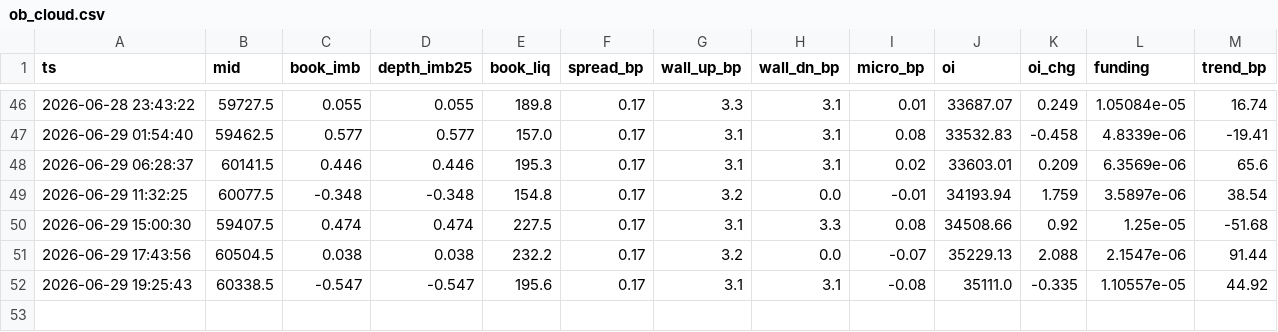
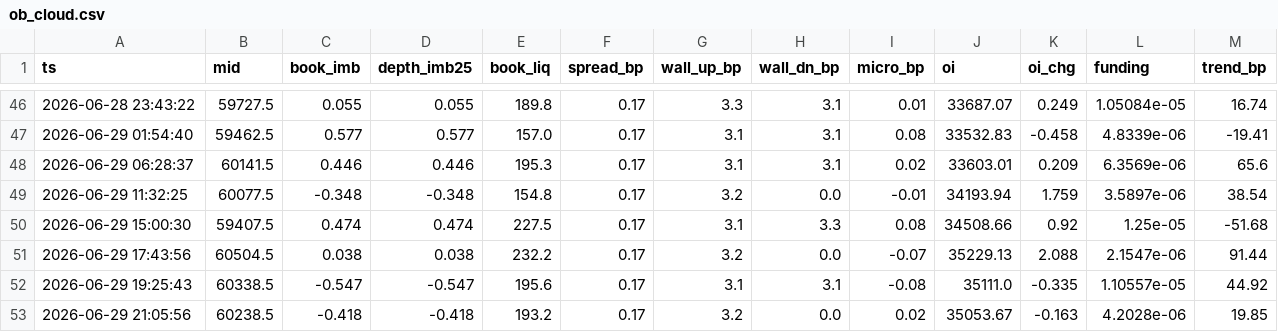
Before and after one commit to hishamdabboussy-maker/claude-, a CSV file: ob_cloud.csv, drawn as a sheet; only a part is shown, gaps mark what is left out.

Commit message:
snapshot

```diff
--- a/ob_cloud.csv
+++ b/ob_cloud.csv
@@ -52 +52,2 @@ ts,mid,book_imb,depth_imb25,book_liq,spread_bp,wall_up_bp,wall_dn_bp,micro_bp,oi
 2026-06-29 19:25:43,60338.5,-0.547,-0.547,195.6,0.17,3.1,3.1,-0.08,35111.0,-0.335,1.10557e-05,44.92
+2026-06-29 21:05:56,60238.5,-0.418,-0.418,193.2,0.17,3.2,0.0,0.02,35053.67,-0.163,4.2028e-06,19.85
```
